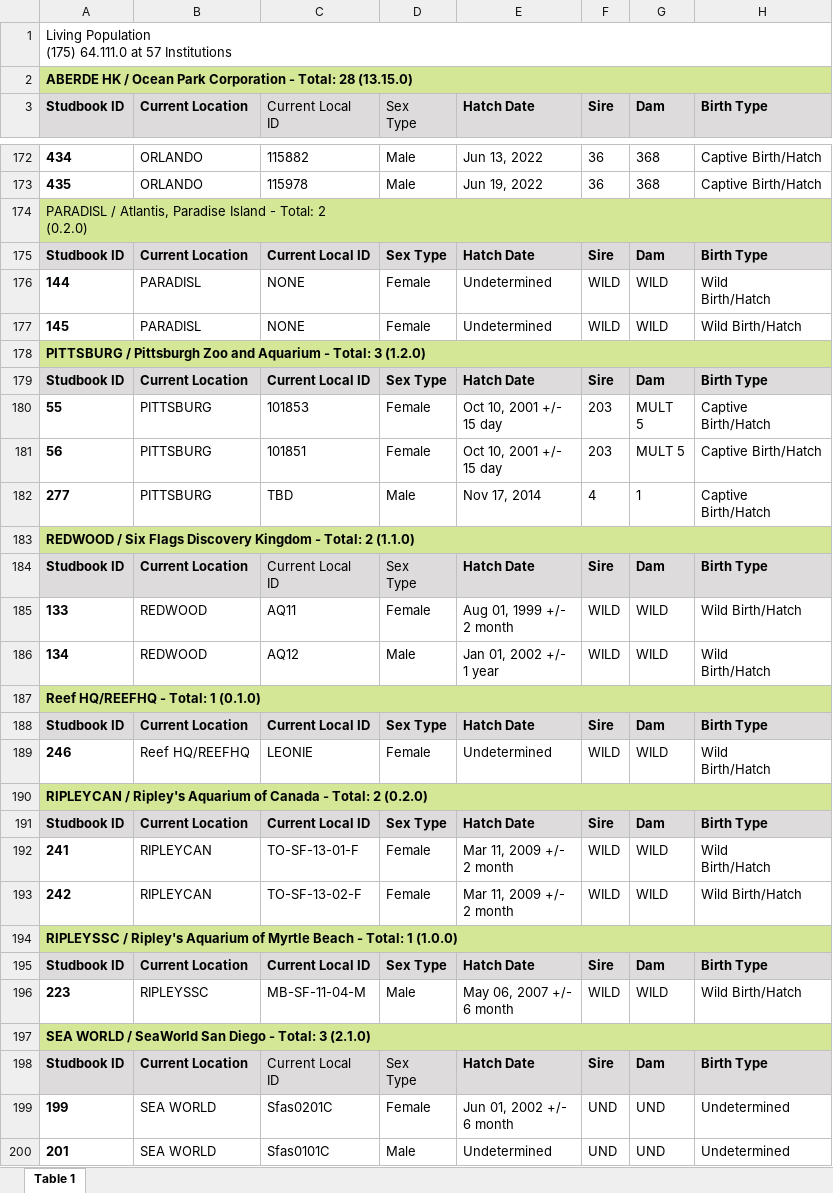
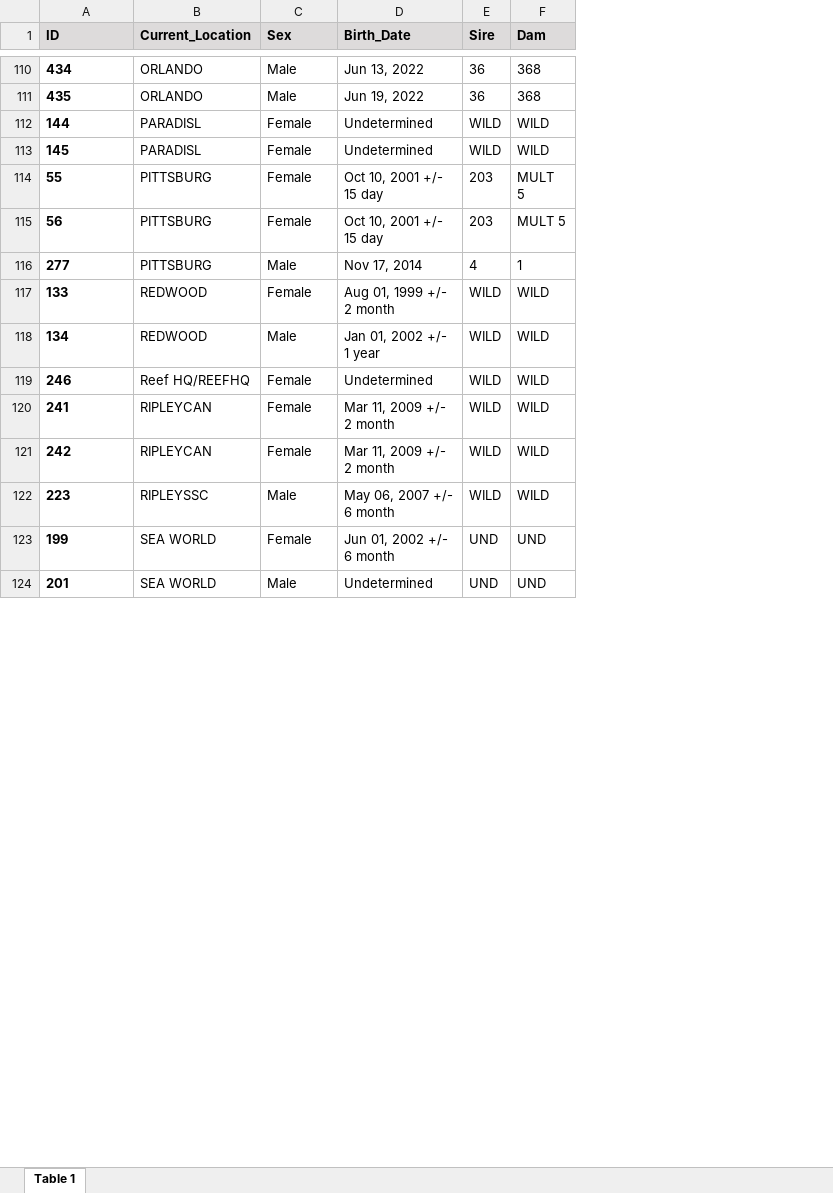
Before and after one commit to Rich-Molecular-Health-Lab/rich-courses, an Excel workbook: assignments/zoobio/ZooGroups/MisfitsZooAqu/PopulationManagement/Studbook_Living.xlsx, sheet Table 1, drawn as a sheet; only a part is shown, gaps mark what is left out; values as stored, in another font and other column widths than the file's, no borders; charts and pictures not drawn; removed rows and columns are numbered as before the commit, all else as after; ↵ is a line break in a cell; the diff covers the shown part only; the diff names each change by its address in the sheet, - before the commit and + after, or states it on an @@ line.

```diff
--- a/assignments/zoobio/ZooGroups/MisfitsZooAqu/PopulationManagement/Studbook_Living.xlsx (sheet Table 1)
+++ b/assignments/zoobio/ZooGroups/MisfitsZooAqu/PopulationManagement/Studbook_Living.xlsx (sheet Table 1)
-column C (Current Local ID), rows 172-173: 115882 | 115978; rows 176-177: NONE | NONE; rows 180-182: 101853 | 101851 | TBD; rows 185-186: AQ11 | AQ12; row 189: LEONIE; rows 192-193: TO-SF-13-01-F | TO-SF-13-02-F; row 196: MB-SF-11-04-M; rows 199-200: Sfas0201C | Sfas0101C
-column H (Birth Type), rows 172-173: Captive Birth/Hatch | Captive Birth/Hatch; rows 176-177: Wild ↵ Birth/Hatch | Wild Birth/Hatch; rows 180-182: Captive ↵ Birth/Hatch | Captive Birth/Hatch | Captive ↵ Birth/Hatch; rows 185-186: Wild Birth/Hatch | Wild ↵ Birth/Hatch; row 189: Wild ↵ Birth/Hatch; rows 192-193: Wild ↵ Birth/Hatch | Wild Birth/Hatch; row 196: Wild Birth/Hatch; rows 199-200: Undetermined | Undetermined
-row 1: Living Population ↵ (175) 64.111.0 at 57 Institutions
-row 2: ABERDE HK / Ocean Park Corporation - Total: 28 (13.15.0)
-A1: Studbook ID
+A1: ID
-B1: Current Location
+B1: Current_Location
-C1: Sex ↵ Type
+C1: Sex
-C1 bold: off
+C1 bold: on
-D1: Hatch Date
+D1: Birth_Date
-row 174: PARADISL / Atlantis, Paradise Island - Total: 2 ↵ (0.2.0)
-row 175: Studbook ID | Current Location | Current Local ID | Sex Type | Hatch Date | Sire | Dam | Birth Type
-row 178: PITTSBURG / Pittsburgh Zoo and Aquarium - Total: 3 (1.2.0)
-row 179: Studbook ID | Current Location | Current Local ID | Sex Type | Hatch Date | Sire | Dam | Birth Type
-row 183: REDWOOD / Six Flags Discovery Kingdom - Total: 2 (1.1.0)
-row 184: Studbook ID | Current Location | Current Local ↵ ID | Sex ↵ Type | Hatch Date | Sire | Dam | Birth Type
-row 187: Reef HQ/REEFHQ - Total: 1 (0.1.0)
-row 188: Studbook ID | Current Location | Current Local ID | Sex Type | Hatch Date | Sire | Dam | Birth Type
-row 190: RIPLEYCAN / Ripley's Aquarium of Canada - Total: 2 (0.2.0)
-row 191: Studbook ID | Current Location | Current Local ID | Sex Type | Hatch Date | Sire | Dam | Birth Type
-row 194: RIPLEYSSC / Ripley's Aquarium of Myrtle Beach - Total: 1 (1.0.0)
-row 195: Studbook ID | Current Location | Current Local ID | Sex Type | Hatch Date | Sire | Dam | Birth Type
-row 197: SEA WORLD / SeaWorld San Diego - Total: 3 (2.1.0)
-row 198: Studbook ID | Current Location | Current Local ↵ ID | Sex ↵ Type | Hatch Date | Sire | Dam | Birth Type
```
Also changed, not shown: 98 removed rows elsewhere in this sheet, charts or pictures, assignments/zoobio/ZooGroups/AmazonianAviary/PopulationManagement/Studbook_Historic.xlsx, assignments/zoobio/ZooGroups/MajecaZoo/PopulationManagement/Studbook_Historic.xlsx, 48 other files.
